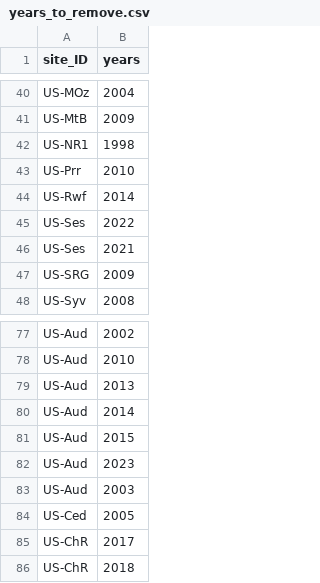
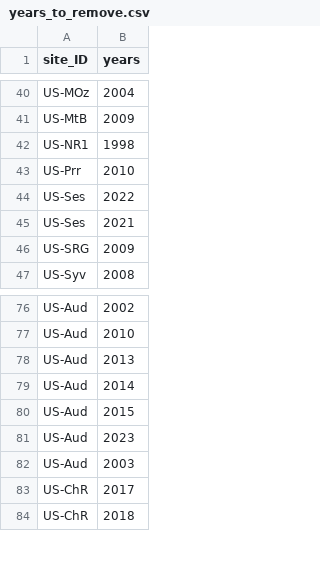
Before and after one commit to jnawang/terrestrial_carbon_trend_analysis, a CSV file: data/years_to_remove.csv, drawn as a sheet; only a part is shown, gaps mark what is left out; removed rows and columns are numbered as before the commit, all else as after; the diff covers the shown part only; the diff names each change by its address in the sheet, - before the commit and + after, or states it on an @@ line.

```diff
--- a/data/years_to_remove.csv
+++ b/data/years_to_remove.csv
-row 44: US-Rwf | 2014
-row 84: US-Ced | 2005
```
Also changed, not shown: 9 added rows and 28 removed rows elsewhere in this file, LAI_reduction_disturbance.csv, data/growing_season_yearly.csv, 7 other files.
